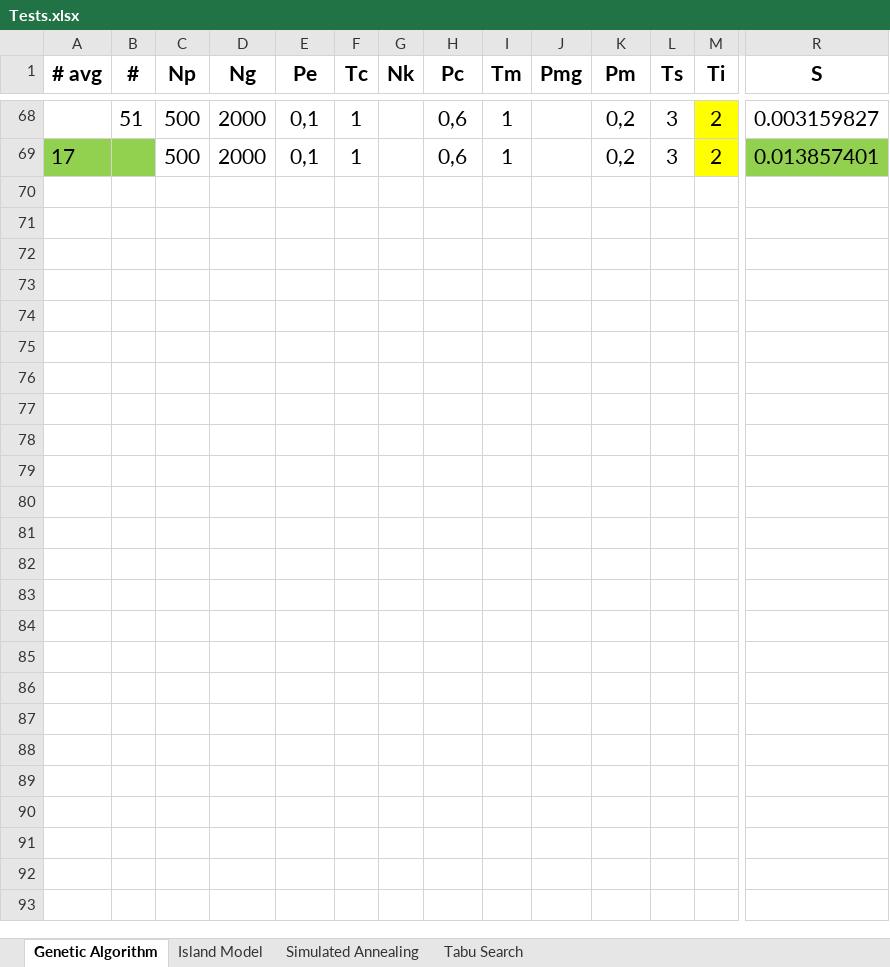
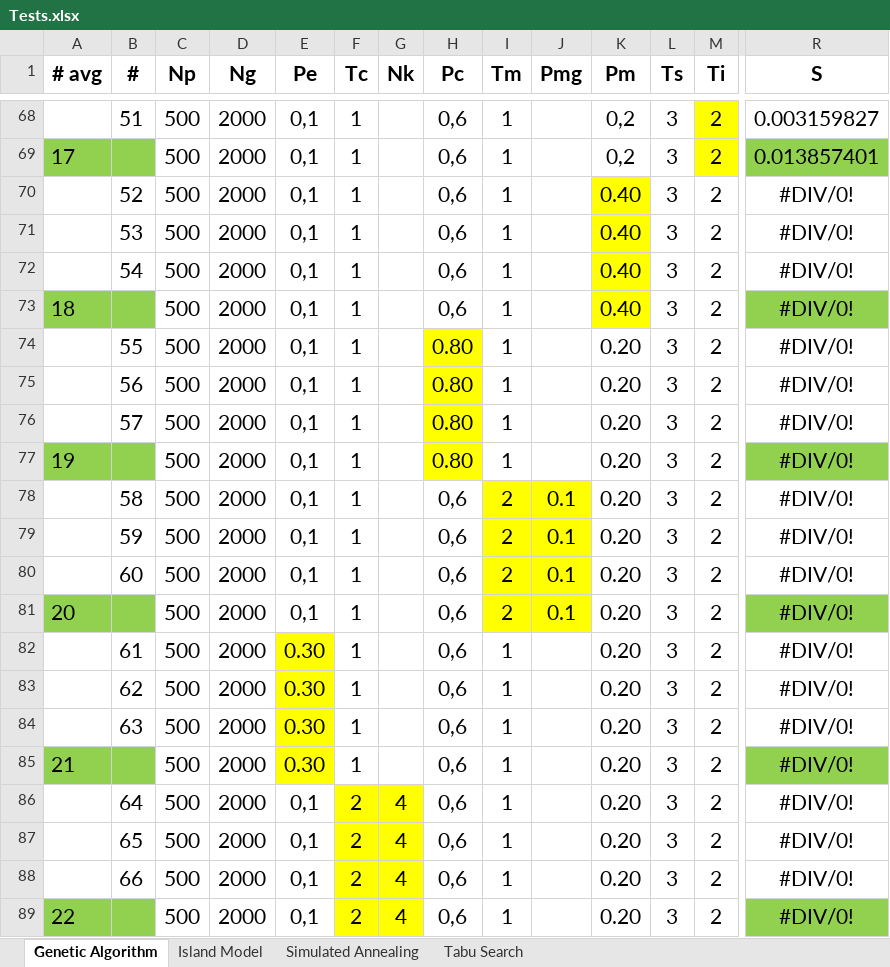
Before and after one commit to kirillmedvedev13/NUZPprojectSchedule, an Excel workbook: resource/Tests.xlsx, sheet Genetic Algorithm, drawn as a sheet; only a part is shown, gaps mark what is left out; values as stored, in another font and other column widths than the file's, no borders; rows hold the shown columns only; the diff names each change by its address in the sheet, - before the commit and + after, or states it on an @@ line.

Commit message:
123

```diff
--- a/resource/Tests.xlsx (sheet Genetic Algorithm)
+++ b/resource/Tests.xlsx (sheet Genetic Algorithm)
+row 70:  | 52 | 500 | 2000 | 0,1 | 1 |  | 0,6 | 1 |  | 0.40 | 3 | 2 | #DIV/0!
+row 71:  | 53 | 500 | 2000 | 0,1 | 1 |  | 0,6 | 1 |  | 0.40 | 3 | 2 | #DIV/0!
+row 72:  | 54 | 500 | 2000 | 0,1 | 1 |  | 0,6 | 1 |  | 0.40 | 3 | 2 | #DIV/0!
+row 73: 18 |  | 500 | 2000 | 0,1 | 1 |  | 0,6 | 1 |  | 0.40 | 3 | 2 | #DIV/0!
+row 74:  | 55 | 500 | 2000 | 0,1 | 1 |  | 0.80 | 1 |  | 0.20 | 3 | 2 | #DIV/0!
+row 75:  | 56 | 500 | 2000 | 0,1 | 1 |  | 0.80 | 1 |  | 0.20 | 3 | 2 | #DIV/0!
+row 76:  | 57 | 500 | 2000 | 0,1 | 1 |  | 0.80 | 1 |  | 0.20 | 3 | 2 | #DIV/0!
+row 77: 19 |  | 500 | 2000 | 0,1 | 1 |  | 0.80 | 1 |  | 0.20 | 3 | 2 | #DIV/0!
+row 78:  | 58 | 500 | 2000 | 0,1 | 1 |  | 0,6 | 2 | 0.1 | 0.20 | 3 | 2 | #DIV/0!
+row 79:  | 59 | 500 | 2000 | 0,1 | 1 |  | 0,6 | 2 | 0.1 | 0.20 | 3 | 2 | #DIV/0!
+row 80:  | 60 | 500 | 2000 | 0,1 | 1 |  | 0,6 | 2 | 0.1 | 0.20 | 3 | 2 | #DIV/0!
+row 81: 20 |  | 500 | 2000 | 0,1 | 1 |  | 0,6 | 2 | 0.1 | 0.20 | 3 | 2 | #DIV/0!
+row 82:  | 61 | 500 | 2000 | 0.30 | 1 |  | 0,6 | 1 |  | 0.20 | 3 | 2 | #DIV/0!
+row 83:  | 62 | 500 | 2000 | 0.30 | 1 |  | 0,6 | 1 |  | 0.20 | 3 | 2 | #DIV/0!
+row 84:  | 63 | 500 | 2000 | 0.30 | 1 |  | 0,6 | 1 |  | 0.20 | 3 | 2 | #DIV/0!
+row 85: 21 |  | 500 | 2000 | 0.30 | 1 |  | 0,6 | 1 |  | 0.20 | 3 | 2 | #DIV/0!
+row 86:  | 64 | 500 | 2000 | 0,1 | 2 | 4 | 0,6 | 1 |  | 0.20 | 3 | 2 | #DIV/0!
+row 87:  | 65 | 500 | 2000 | 0,1 | 2 | 4 | 0,6 | 1 |  | 0.20 | 3 | 2 | #DIV/0!
+row 88:  | 66 | 500 | 2000 | 0,1 | 2 | 4 | 0,6 | 1 |  | 0.20 | 3 | 2 | #DIV/0!
+row 89: 22 |  | 500 | 2000 | 0,1 | 2 | 4 | 0,6 | 1 |  | 0.20 | 3 | 2 | #DIV/0!
```
